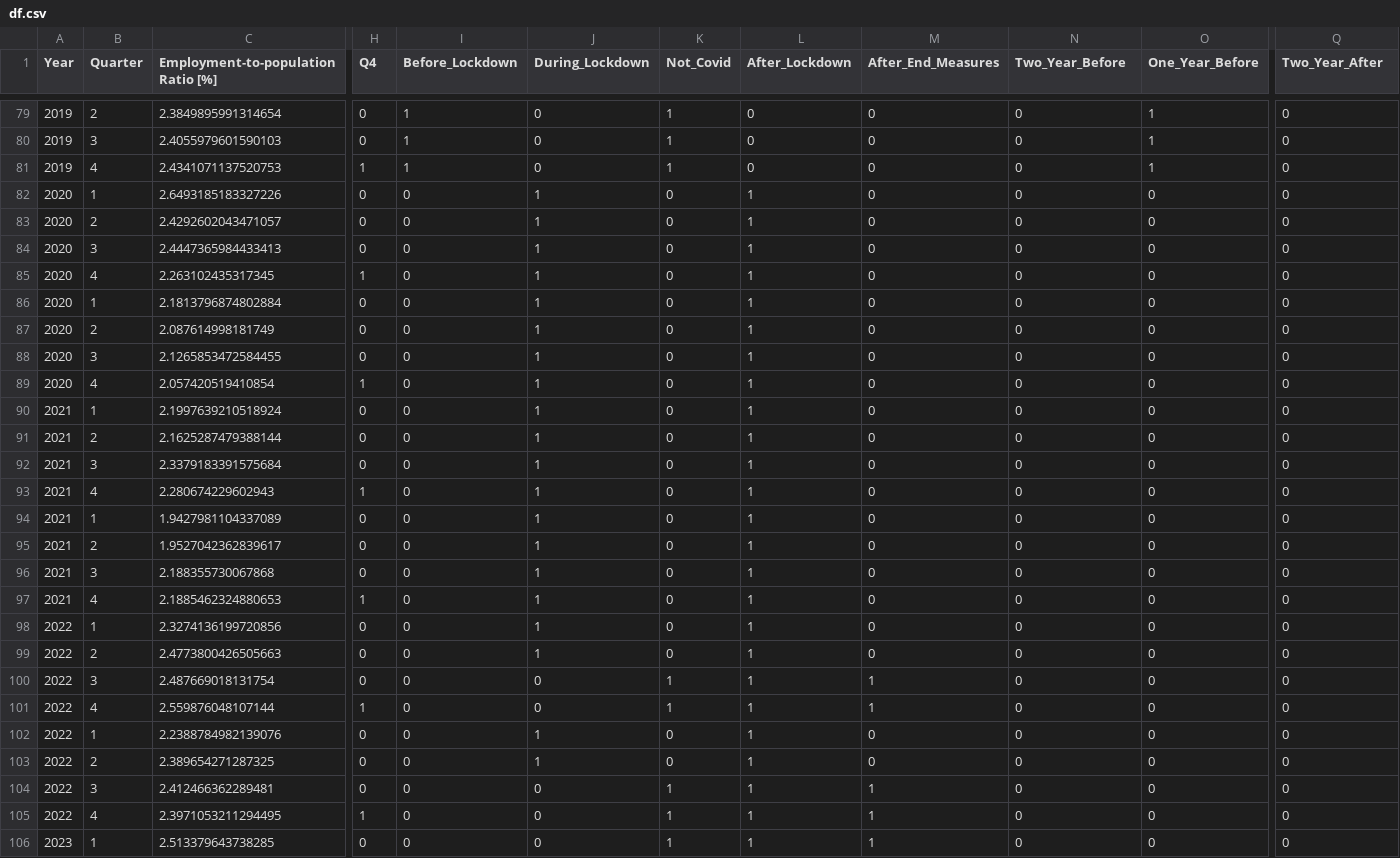
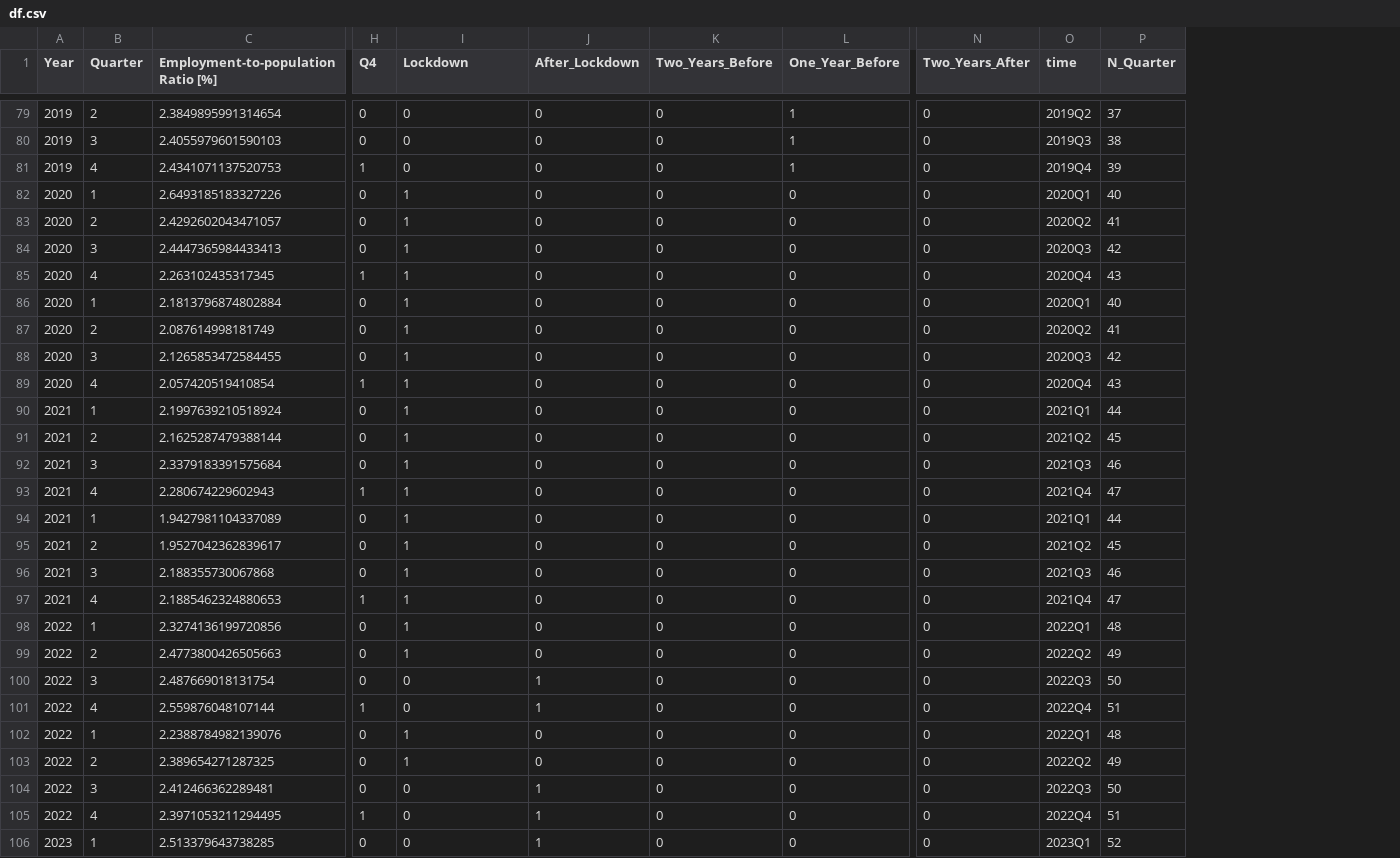
Before and after one commit to Ildsjel-EPFL/MGT-499, a CSV file: df.csv, drawn as a sheet; only a part is shown, gaps mark what is left out; removed rows and columns are numbered as before the commit, all else as after; the diff names each change by its address in the sheet, - before the commit and + after, or states it on an @@ line.

```diff
--- a/df.csv
+++ b/df.csv
-column I (Before_Lockdown), rows 79-106: 1 | 1 | 1 | 0 | 0 | 0 | 0 | 0 | 0 | 0 | 0 | 0 | 0 | 0 | 0 | 0 | 0 | 0 | 0 | 0 | 0 | 0 | 0 | 0 | 0 | 0 | 0 | 0
-column K (Not_Covid), rows 79-106: 1 | 1 | 1 | 0 | 0 | 0 | 0 | 0 | 0 | 0 | 0 | 0 | 0 | 0 | 0 | 0 | 0 | 0 | 0 | 0 | 0 | 1 | 1 | 0 | 0 | 1 | 1 | 1
-column M (After_End_Measures), rows 79-106: 0 | 0 | 0 | 0 | 0 | 0 | 0 | 0 | 0 | 0 | 0 | 0 | 0 | 0 | 0 | 0 | 0 | 0 | 0 | 0 | 0 | 1 | 1 | 0 | 0 | 1 | 1 | 1
+column O (time), rows 79-106: 2019Q2 | 2019Q3 | 2019Q4 | 2020Q1 | 2020Q2 | 2020Q3 | 2020Q4 | 2020Q1 | 2020Q2 | 2020Q3 | 2020Q4 | 2021Q1 | 2021Q2 | 2021Q3 | 2021Q4 | 2021Q1 | 2021Q2 | 2021Q3 | 2021Q4 | 2022Q1 | 2022Q2 | 2022Q3 | 2022Q4 | 2022Q1 | 2022Q2 | 2022Q3 | 2022Q4 | 2023Q1
+column P (N_Quarter), rows 79-106: 37 | 38 | 39 | 40 | 41 | 42 | 43 | 40 | 41 | 42 | 43 | 44 | 45 | 46 | 47 | 44 | 45 | 46 | 47 | 48 | 49 | 50 | 51 | 48 | 49 | 50 | 51 | 52
-I1: During_Lockdown
+I1: Lockdown
-K1: Two_Year_Before
+K1: Two_Years_Before
-N1: Two_Year_After
+N1: Two_Years_After
-J82:J99 (After_Lockdown): 1
+J82:J99 (After_Lockdown): 0
-J102:J103 (After_Lockdown): 1
+J102:J103 (After_Lockdown): 0
```
Also changed, not shown: 1 other file.
